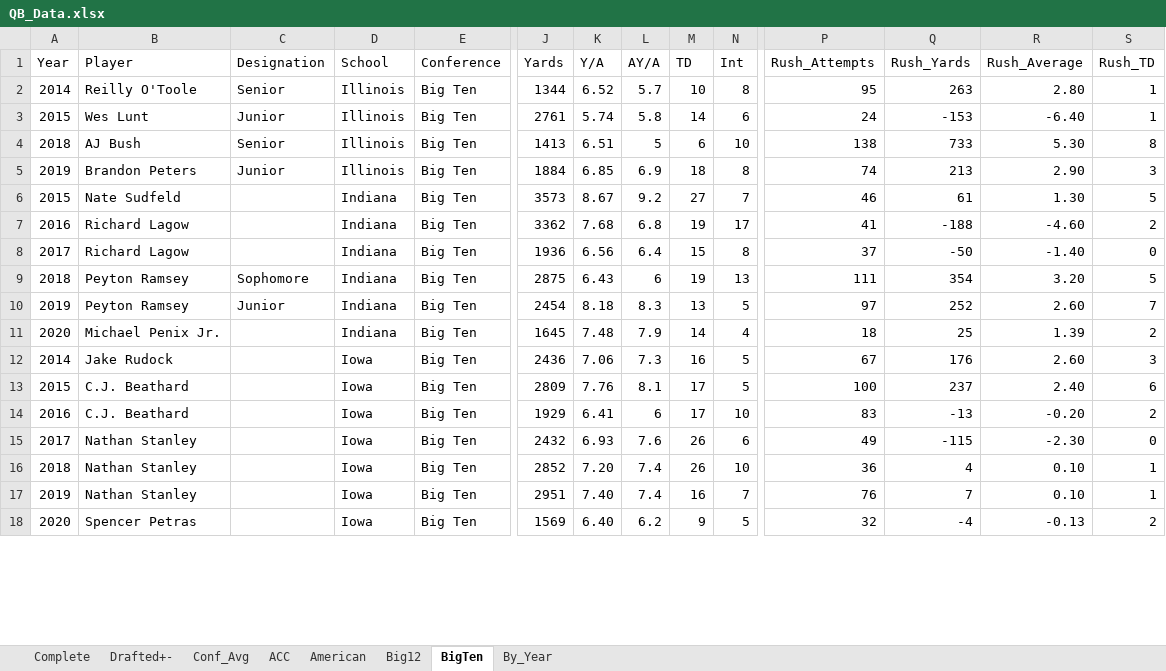
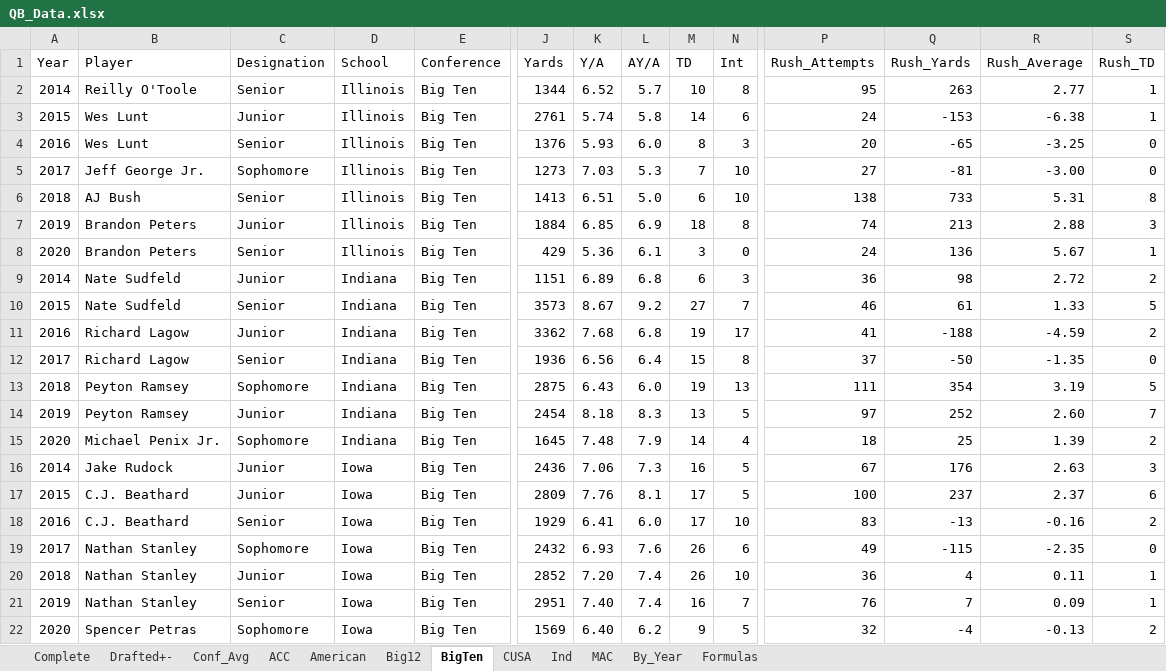
Before and after one commit to jrgood119/NFL_QB_Data, an Excel workbook: QB_Data.xlsx, sheet BigTen, drawn as a sheet; only a part is shown, gaps mark what is left out; values as stored, in another font and other column widths than the file's, no borders; addresses are those after the commit; rows hold the shown columns only; the diff covers the shown part only; the diff names each change by its address in the sheet, - before the commit and + after, or states it on an @@ line.

Commit message:
Added BigTen, CUSA, Ind, MAC data

```diff
--- a/QB_Data.xlsx (sheet BigTen)
+++ b/QB_Data.xlsx (sheet BigTen)
+sheet tab: CUSA
+sheet tab: Ind
+sheet tab: MAC
+sheet tab: Formulas
-R2 (Rush_Average): 2.80
+R2 (Rush_Average): 2.77
-R3 (Rush_Average): -6.40
+R3 (Rush_Average): -6.38
+row 4: 2016 | Wes Lunt | Senior | Illinois | Big Ten | 1376 | 5.93 | 6.0 | 8 | 3 | 20 | -65 | -3.25 | 0
+row 5: 2017 | Jeff George Jr. | Sophomore | Illinois | Big Ten | 1273 | 7.03 | 5.3 | 7 | 10 | 27 | -81 | -3.00 | 0
-L6 (AY/A): 5
+L6 (AY/A): 5.0
-R6 (Rush_Average): 5.30
+R6 (Rush_Average): 5.31
-R7 (Rush_Average): 2.90
+R7 (Rush_Average): 2.88
+row 8: 2020 | Brandon Peters | Senior | Illinois | Big Ten | 429 | 5.36 | 6.1 | 3 | 0 | 24 | 136 | 5.67 | 1
+row 9: 2014 | Nate Sudfeld | Junior | Indiana | Big Ten | 1151 | 6.89 | 6.8 | 6 | 3 | 36 | 98 | 2.72 | 2
-C10 (Designation): (empty)
+C10 (Designation): Senior
-R10 (Rush_Average): 1.30
+R10 (Rush_Average): 1.33
-C11 (Designation): (empty)
+C11 (Designation): Junior
-R11 (Rush_Average): -4.60
+R11 (Rush_Average): -4.59
-C12 (Designation): (empty)
+C12 (Designation): Senior
-R12 (Rush_Average): -1.40
+R12 (Rush_Average): -1.35
-L13 (AY/A): 6
+L13 (AY/A): 6.0
-R13 (Rush_Average): 3.20
+R13 (Rush_Average): 3.19
-C15 (Designation): (empty)
+C15 (Designation): Sophomore
-C16:C17 (Designation): (empty)
+C16:C17 (Designation): Junior
-R16 (Rush_Average): 2.60
+R16 (Rush_Average): 2.63
-R17 (Rush_Average): 2.40
+R17 (Rush_Average): 2.37
-C18 (Designation): (empty)
+C18 (Designation): Senior
-L18 (AY/A): 6
+L18 (AY/A): 6.0
-R18 (Rush_Average): -0.20
+R18 (Rush_Average): -0.16
-C19 (Designation): (empty)
+C19 (Designation): Sophomore
-R19 (Rush_Average): -2.30
+R19 (Rush_Average): -2.35
-C20 (Designation): (empty)
+C20 (Designation): Junior
-R20 (Rush_Average): 0.10
+R20 (Rush_Average): 0.11
-C21 (Designation): (empty)
+C21 (Designation): Senior
-R21 (Rush_Average): 0.10
+R21 (Rush_Average): 0.09
-C22 (Designation): (empty)
+C22 (Designation): Sophomore
```
Also changed, not shown: 14 added rows, 3 removed rows and 92 edited cells elsewhere in this sheet, sheet By_Year, sheet Conf_Avg, sheet ACC, sheet American, sheet Drafted+-, formulas that keep their value.
